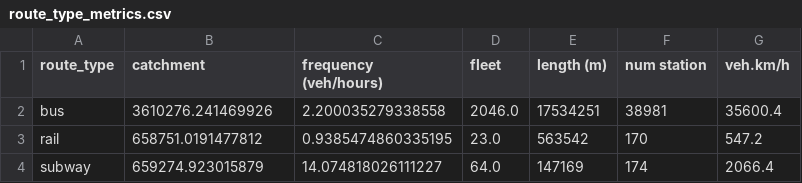
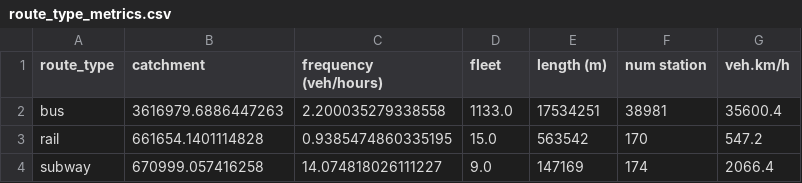
Before and after one commit to systragroup/quetzal_transit, a CSV file: scenarios/base/outputs/route_type_metrics.csv, drawn as a sheet.

```diff
--- a/scenarios/base/outputs/route_type_metrics.csv
+++ b/scenarios/base/outputs/route_type_metrics.csv
@@ -1,4 +1,4 @@
 route_type,catchment,frequency (veh/hours),fleet,length (m),num station,veh.km/h
-bus,3610276.241469926,2.200035279338558,2046.0,17534251,38981,35600.4
-rail,658751.0191477812,0.9385474860335195,23.0,563542,170,547.2
-subway,659274.923015879,14.074818026111227,64.0,147169,174,2066.4
+bus,3616979.6886447263,2.200035279338558,1133.0,17534251,38981,35600.4
+rail,661654.1401114828,0.9385474860335195,15.0,563542,170,547.2
+subway,670999.057416258,14.074818026111227,9.0,147169,174,2066.4
```
Also changed, not shown: scenarios/base/outputs/route_id_metrics.csv, 1 other file.
